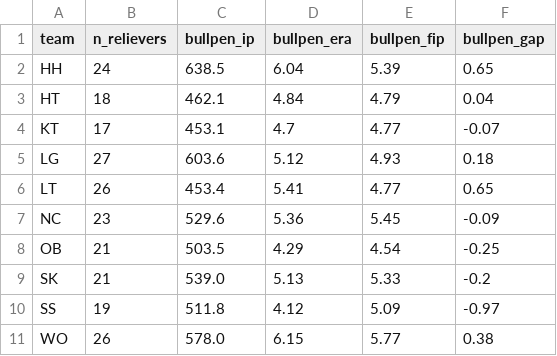
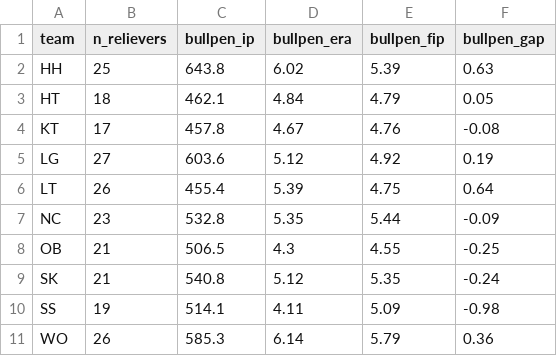
Before and after one commit to WOOJEONGRYEOL/kbo-forecast, a CSV file: data/bullpen_2026.csv, drawn as a sheet.

```diff
--- a/data/bullpen_2026.csv
+++ b/data/bullpen_2026.csv
@@ -1,11 +1,11 @@
 team,n_relievers,bullpen_ip,bullpen_era,bullpen_fip,bullpen_gap
-HH,24,638.5,6.04,5.39,0.65
-HT,18,462.1,4.84,4.79,0.04
-KT,17,453.1,4.7,4.77,-0.07
-LG,27,603.6,5.12,4.93,0.18
-LT,26,453.4,5.41,4.77,0.65
-NC,23,529.6,5.36,5.45,-0.09
-OB,21,503.5,4.29,4.54,-0.25
-SK,21,539.0,5.13,5.33,-0.2
-SS,19,511.8,4.12,5.09,-0.97
-WO,26,578.0,6.15,5.77,0.38
+HH,25,643.8,6.02,5.39,0.63
+HT,18,462.1,4.84,4.79,0.05
+KT,17,457.8,4.67,4.76,-0.08
+LG,27,603.6,5.12,4.92,0.19
+LT,26,455.4,5.39,4.75,0.64
+NC,23,532.8,5.35,5.44,-0.09
+OB,21,506.5,4.3,4.55,-0.25
+SK,21,540.8,5.12,5.35,-0.24
+SS,19,514.1,4.11,5.09,-0.98
+WO,26,585.3,6.14,5.79,0.36
```
Also changed, not shown: data/history_pitchers.csv, data/statiz_batters_2026.csv, 4 other files.
